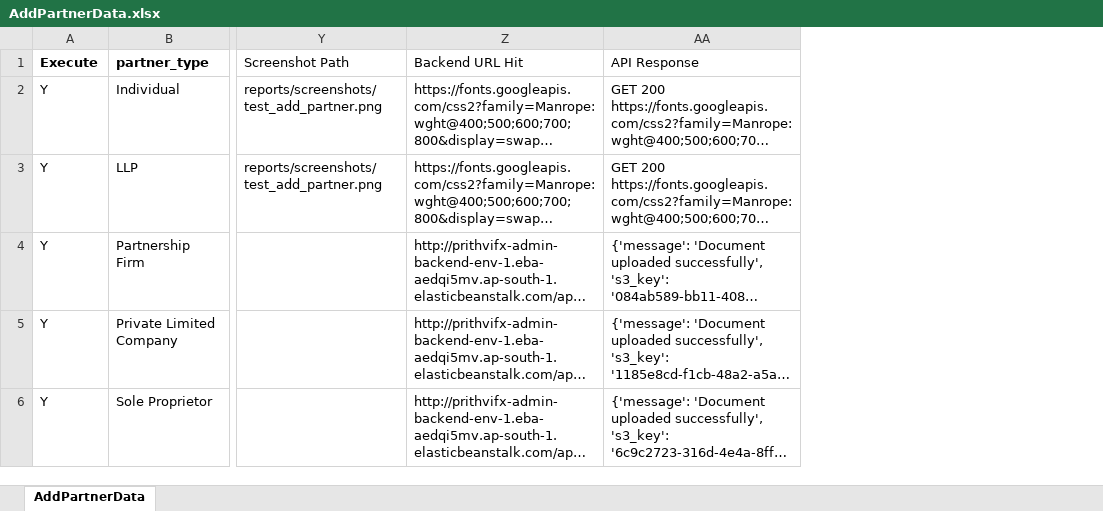
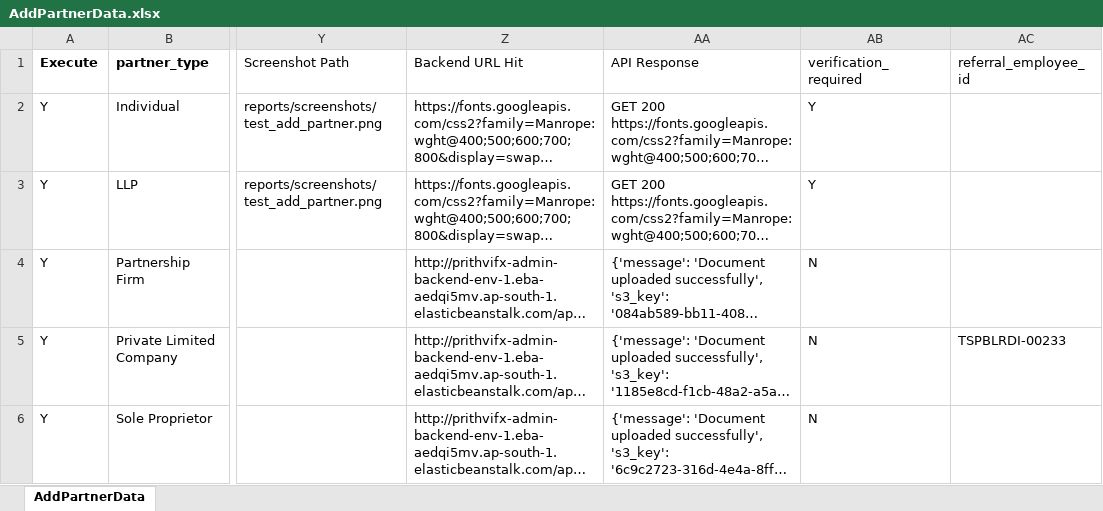
Before and after one commit to 26Nagamani/Admin-FE-Automation-Testing, an Excel workbook: test_data/partner/AddPartnerData.xlsx, sheet AddPartnerData, drawn as a sheet; only a part is shown, gaps mark what is left out; long unchanged cells end in …; values as stored, in another font and other column widths than the file's, no borders; the diff names each change by its address in the sheet, - before the commit and + after, or states it on an @@ line.

Commit message:
Add partner approval and onboarding workflow.

```diff
--- a/test_data/partner/AddPartnerData.xlsx (sheet AddPartnerData)
+++ b/test_data/partner/AddPartnerData.xlsx (sheet AddPartnerData)
+column AB (verification_required), rows 2-6: Y | Y | N | N | N
+column AC (referral_employee_id), row 5: TSPBLRDI-00233
```
Also changed, not shown: 37 other files.
